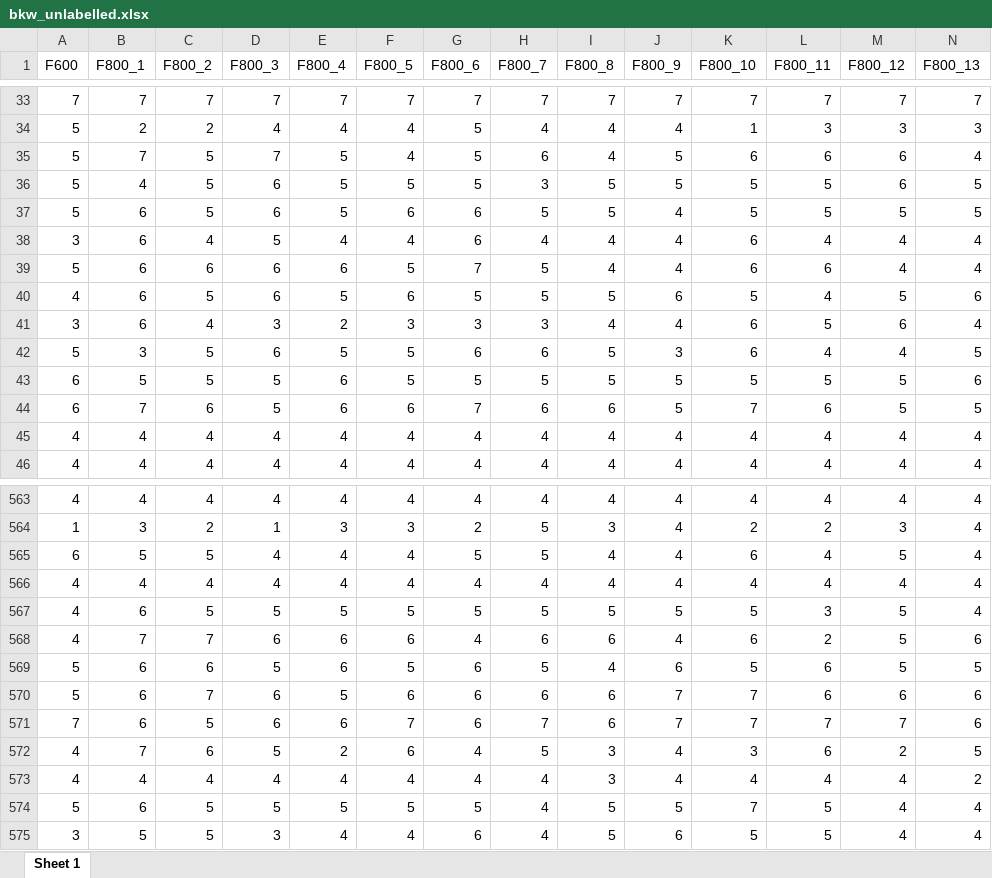
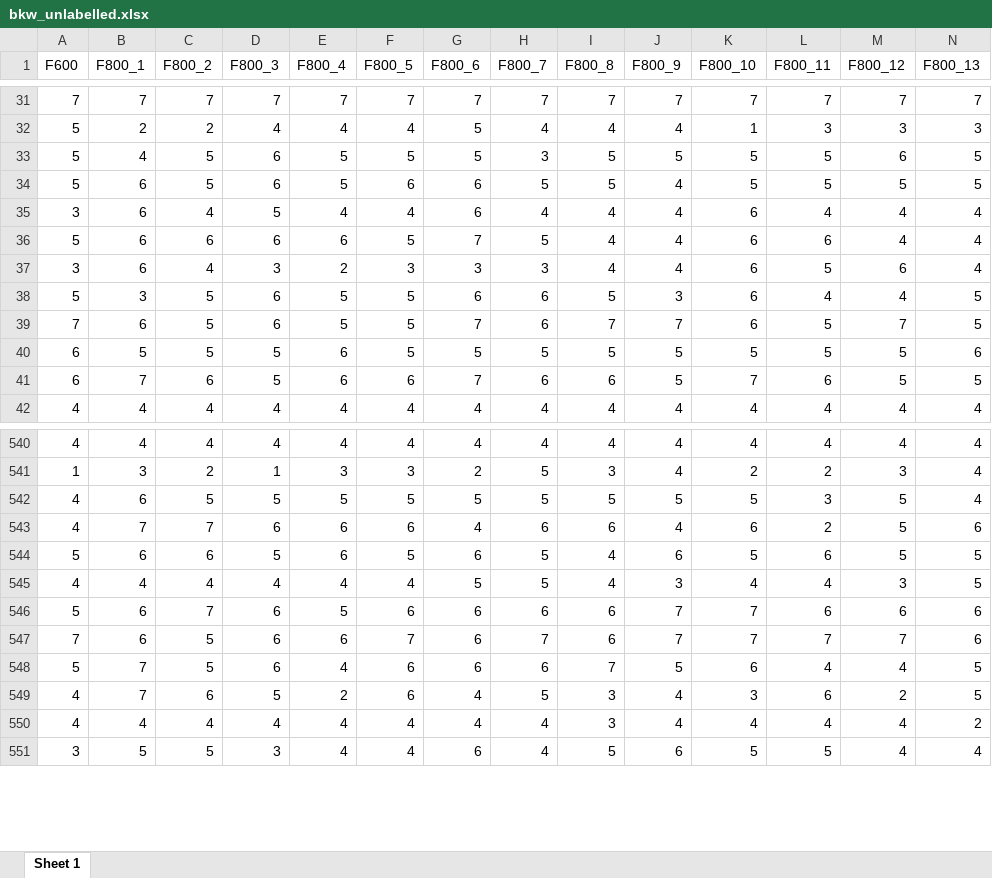
Before and after one commit to EGuizarRosales/YouAnalyser, an Excel workbook: inst/extdata/bkw_unlabelled.xlsx, sheet Sheet 1, drawn as a sheet; only a part is shown, gaps mark what is left out; values as stored, in another font and other column widths than the file's, no borders; removed rows and columns are numbered as before the commit, all else as after; rows hold the shown columns only; the diff covers the shown part only; the diff names each change by its address in the sheet, - before the commit and + after, or states it on an @@ line.

```diff
--- a/inst/extdata/bkw_unlabelled.xlsx (sheet Sheet 1)
+++ b/inst/extdata/bkw_unlabelled.xlsx (sheet Sheet 1)
-row 35: 5 | 7 | 5 | 7 | 5 | 4 | 5 | 6 | 4 | 5 | 6 | 6 | 6 | 4
-row 40: 4 | 6 | 5 | 6 | 5 | 6 | 5 | 5 | 5 | 6 | 5 | 4 | 5 | 6
+row 39: 7 | 6 | 5 | 6 | 5 | 5 | 7 | 6 | 7 | 7 | 6 | 5 | 7 | 5
-row 45: 4 | 4 | 4 | 4 | 4 | 4 | 4 | 4 | 4 | 4 | 4 | 4 | 4 | 4
-row 565: 6 | 5 | 5 | 4 | 4 | 4 | 5 | 5 | 4 | 4 | 6 | 4 | 5 | 4
-row 566: 4 | 4 | 4 | 4 | 4 | 4 | 4 | 4 | 4 | 4 | 4 | 4 | 4 | 4
+row 545: 4 | 4 | 4 | 4 | 4 | 4 | 5 | 5 | 4 | 3 | 4 | 4 | 3 | 5
+row 548: 5 | 7 | 5 | 6 | 4 | 6 | 6 | 6 | 7 | 5 | 6 | 4 | 4 | 5
-row 574: 5 | 6 | 5 | 5 | 5 | 5 | 5 | 4 | 5 | 5 | 7 | 5 | 4 | 4
```
Also changed, not shown: 29 added rows, 93 removed rows and 2 moved rows elsewhere in this sheet, inst/extdata/bkw_labels.xlsx, 7 other files.
